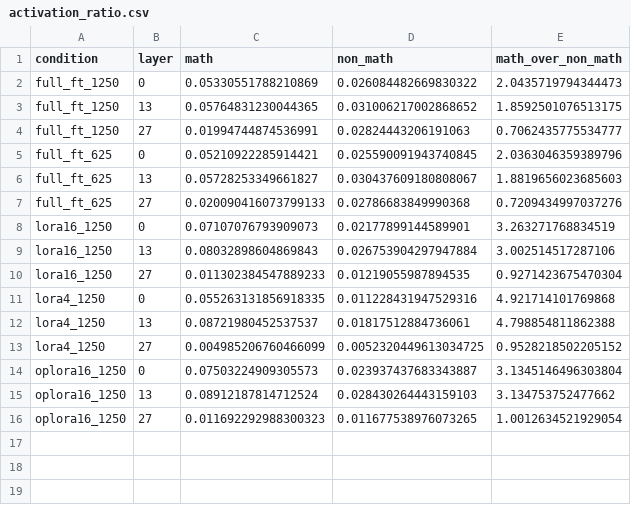
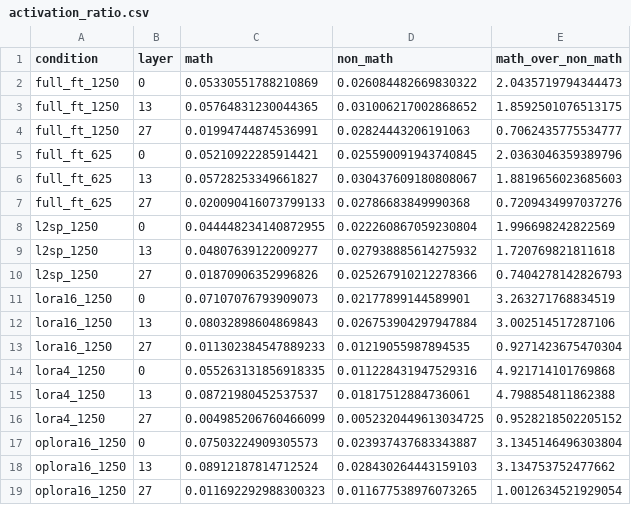
Before and after one commit to ahmedmahni07-commits/27100150_PA3, a CSV file: results/task1/diagnostics/activation_ratio.csv, drawn as a sheet; the diff names each change by its address in the sheet, - before the commit and + after, or states it on an @@ line.

```diff
--- a/results/task1/diagnostics/activation_ratio.csv
+++ b/results/task1/diagnostics/activation_ratio.csv
+row 8: l2sp_1250 | 0 | 0.044448234140872955 | 0.022260867059230804 | 1.996698242822569
+row 9: l2sp_1250 | 13 | 0.04807639122009277 | 0.027938885614275932 | 1.720769821811618
+row 10: l2sp_1250 | 27 | 0.01870906352996826 | 0.025267910212278366 | 0.7404278142826793
```
Also changed, not shown: results/task1/diagnostics/activation.csv, results/task1/diagnostics/weight_space.csv, 4 other files.
